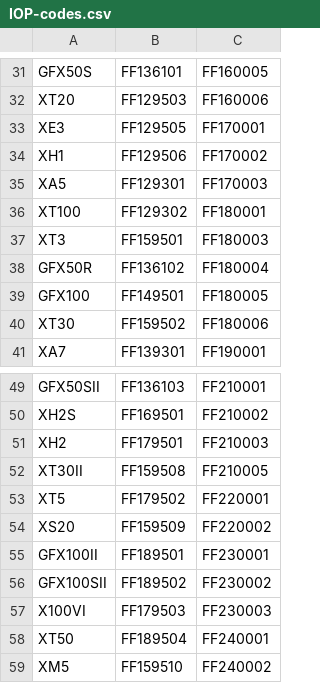
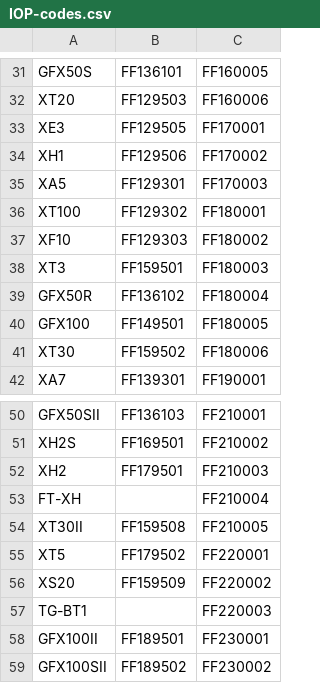
Before and after one commit to tiredboffin/fffw, a CSV file: ffraw/IOP-codes.csv, drawn as a sheet; only a part is shown, gaps mark what is left out; the shorter side is filled out with more unchanged rows.

Commit message:
update iop codes

```diff
--- a/ffraw/IOP-codes.csv
+++ b/ffraw/IOP-codes.csv
@@ -36,2 +36,3 @@ XA5,FF129301,FF170003
 XT100,FF129302,FF180001
+XF10,FF129303,FF180002
 XT3,FF159501,FF180003
@@ -51,2 +52,3 @@ XH2S,FF169501,FF210002
 XH2,FF179501,FF210003
+FT-XH,,FF210004
 XT30II,FF159508,FF210005
@@ -54,2 +56,3 @@ XT5,FF179502,FF220001
 XS20,FF159509,FF220002
+TG-BT1,,FF220003
 GFX100II,FF189501,FF230001
```
